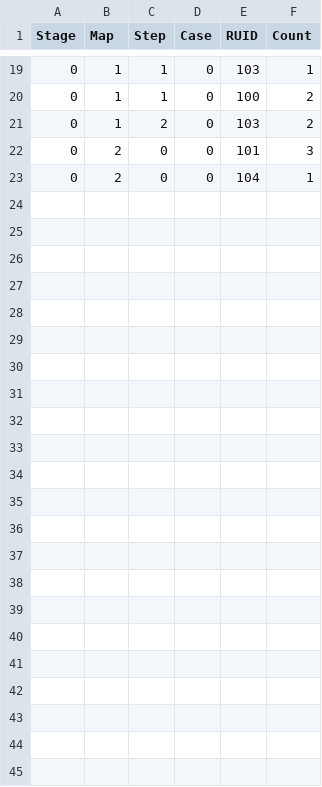
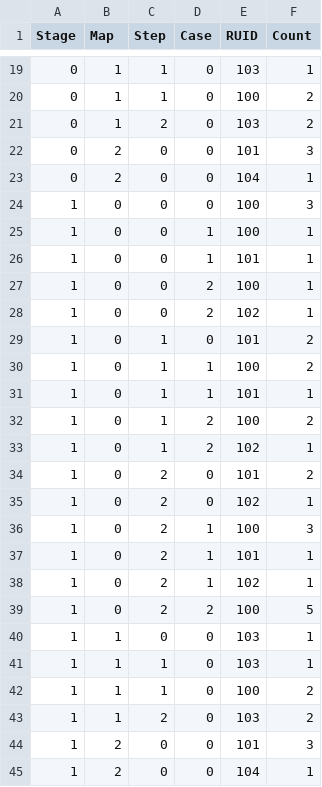
Before and after one commit to Koesob0508/SOFe2022, a CSV file: Assets/Resources/Data/Stages_values.csv, drawn as a sheet; only a part is shown, gaps mark what is left out; the diff names each change by its address in the sheet, - before the commit and + after, or states it on an @@ line.

```diff
--- a/Assets/Resources/Data/Stages_values.csv
+++ b/Assets/Resources/Data/Stages_values.csv
+row 24: 1 | 0 | 0 | 0 | 100 | 3
+row 25: 1 | 0 | 0 | 1 | 100 | 1
+row 26: 1 | 0 | 0 | 1 | 101 | 1
+row 27: 1 | 0 | 0 | 2 | 100 | 1
+row 28: 1 | 0 | 0 | 2 | 102 | 1
+row 29: 1 | 0 | 1 | 0 | 101 | 2
+row 30: 1 | 0 | 1 | 1 | 100 | 2
+row 31: 1 | 0 | 1 | 1 | 101 | 1
+row 32: 1 | 0 | 1 | 2 | 100 | 2
+row 33: 1 | 0 | 1 | 2 | 102 | 1
+row 34: 1 | 0 | 2 | 0 | 101 | 2
+row 35: 1 | 0 | 2 | 0 | 102 | 1
+row 36: 1 | 0 | 2 | 1 | 100 | 3
+row 37: 1 | 0 | 2 | 1 | 101 | 1
+row 38: 1 | 0 | 2 | 1 | 102 | 1
+row 39: 1 | 0 | 2 | 2 | 100 | 5
+row 40: 1 | 1 | 0 | 0 | 103 | 1
+row 41: 1 | 1 | 1 | 0 | 103 | 1
+row 42: 1 | 1 | 1 | 0 | 100 | 2
+row 43: 1 | 1 | 2 | 0 | 103 | 2
+row 44: 1 | 2 | 0 | 0 | 101 | 3
+row 45: 1 | 2 | 0 | 0 | 104 | 1
```
Also changed, not shown: 11 other files.
